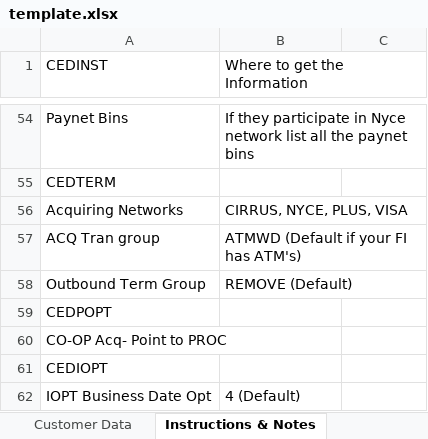
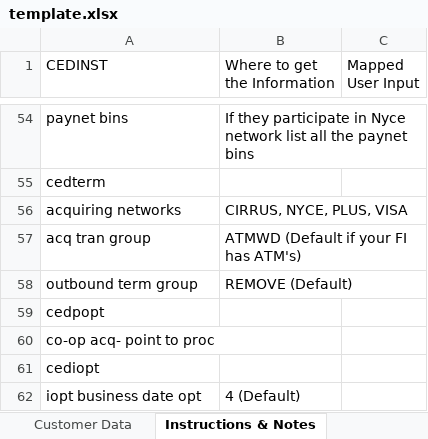
Before and after one commit to viveklade1487/FIS, an Excel workbook: template.xlsx, sheet Instructions & Notes, drawn as a sheet; only a part is shown, gaps mark what is left out; values as stored, in another font and other column widths than the file's, no cell formats; charts and pictures not drawn; the diff covers the shown part only; the diff names each change by its address in the sheet, - before the commit and + after, or states it on an @@ line.

Commit message:
Updated 'Instructions & Notes' via CrewAI tool

```diff
--- a/template.xlsx (sheet Instructions & Notes)
+++ b/template.xlsx (sheet Instructions & Notes)
-C1: (empty)
+C1: Mapped User Input
-A54 (CEDINST): Paynet Bins
+A54 (CEDINST): paynet bins
-A55 (CEDINST): CEDTERM
+A55 (CEDINST): cedterm
-A56 (CEDINST): Acquiring Networks
+A56 (CEDINST): acquiring networks
-A57 (CEDINST): ACQ Tran group
+A57 (CEDINST): acq tran group
-A58 (CEDINST): Outbound Term Group
+A58 (CEDINST): outbound term group
-A59 (CEDINST): CEDPOPT
+A59 (CEDINST): cedpopt
-A60 (CEDINST): CO-OP Acq- Point to PROC
+A60 (CEDINST): co-op acq- point to proc
-A61 (CEDINST): CEDIOPT
+A61 (CEDINST): cediopt
-A62 (CEDINST): IOPT Business Date Opt
+A62 (CEDINST): iopt business date opt
```
Also changed, not shown: 6 added rows, 6 removed rows and 47 edited cells elsewhere in this sheet, sheet Customer Data, cell formats, charts or pictures.
